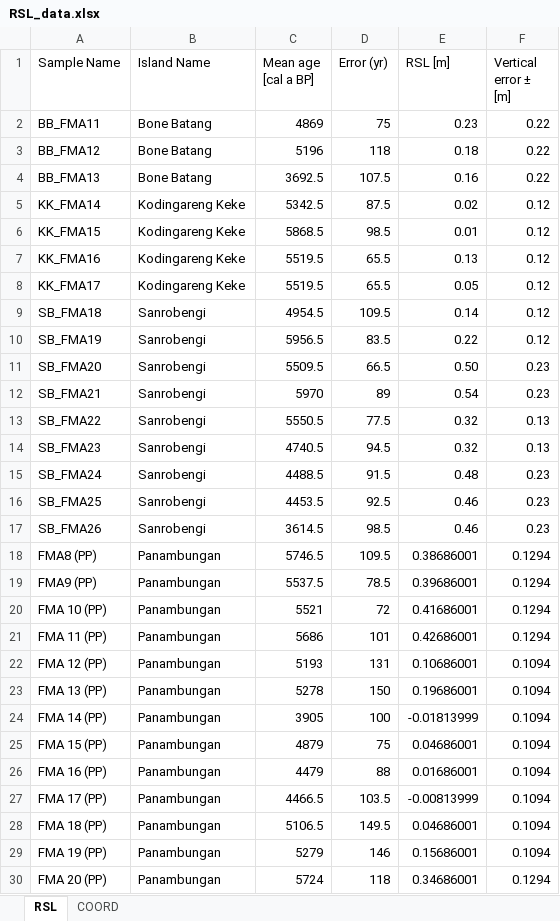
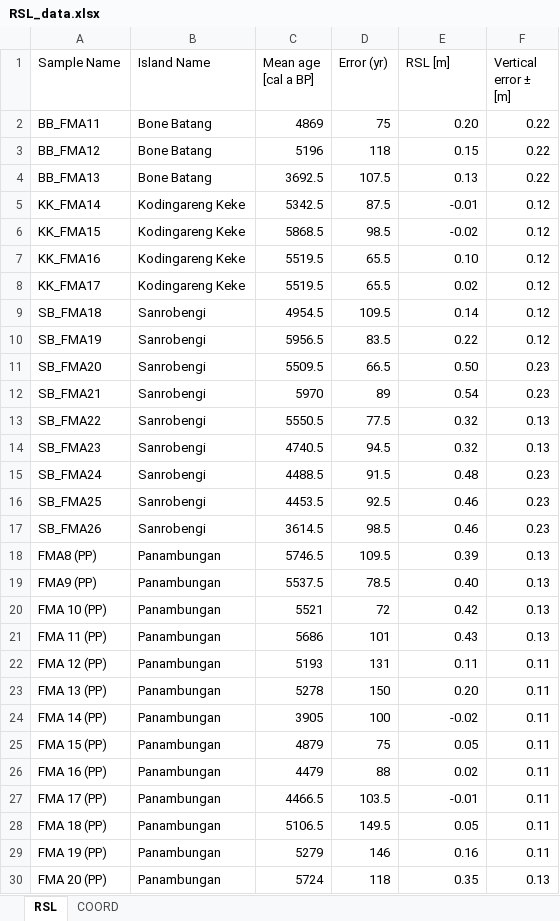
Before and after one commit to Alerovere/HoloceneVerticalMovements, an Excel workbook: Second revision/GIA Models/RSL_data.xlsx, sheet RSL, drawn as a sheet; values as stored, in another font and other column widths than the file's, no cell formats; the diff names each change by its address in the sheet, - before the commit and + after, or states it on an @@ line.

```diff
--- a/Second revision/GIA Models/RSL_data.xlsx (sheet RSL)
+++ b/Second revision/GIA Models/RSL_data.xlsx (sheet RSL)
-E2 (RSL [m]): 0.23
+E2 (RSL [m]): 0.20
-E3 (RSL [m]): 0.18
+E3 (RSL [m]): 0.15
-E4 (RSL [m]): 0.16
+E4 (RSL [m]): 0.13
-E5 (RSL [m]): 0.02
+E5 (RSL [m]): -0.01
-E6 (RSL [m]): 0.01
+E6 (RSL [m]): -0.02
-E7 (RSL [m]): 0.13
+E7 (RSL [m]): 0.10
-E8 (RSL [m]): 0.05
+E8 (RSL [m]): 0.02
-E18 (RSL [m]): 0.38686001
+E18 (RSL [m]): 0.39
-F18:F21 (Vertical error ± [m]): 0.1294
+F18:F21 (Vertical error ± [m]): 0.13
-E19 (RSL [m]): 0.39686001
+E19 (RSL [m]): 0.40
-E20 (RSL [m]): 0.41686001
+E20 (RSL [m]): 0.42
-E21 (RSL [m]): 0.42686001
+E21 (RSL [m]): 0.43
-E22 (RSL [m]): 0.10686001
+E22 (RSL [m]): 0.11
-F22:F29 (Vertical error ± [m]): 0.1094
+F22:F29 (Vertical error ± [m]): 0.11
-E23 (RSL [m]): 0.19686001
+E23 (RSL [m]): 0.20
-E24 (RSL [m]): -0.01813999
+E24 (RSL [m]): -0.02
-E25 (RSL [m]): 0.04686001
+E25 (RSL [m]): 0.05
-E26 (RSL [m]): 0.01686001
+E26 (RSL [m]): 0.02
-E27 (RSL [m]): -0.00813999
+E27 (RSL [m]): -0.01
-E28 (RSL [m]): 0.04686001
+E28 (RSL [m]): 0.05
-E29 (RSL [m]): 0.15686001
+E29 (RSL [m]): 0.16
-E30 (RSL [m]): 0.34686001
+E30 (RSL [m]): 0.35
-F30 (Vertical error ± [m]): 0.1294
+F30 (Vertical error ± [m]): 0.13
```
Also changed, not shown: sheet COORD, cell formats, Second revision/RSL density plots/Holocene_All_minus_BL.xlsx, Second revision/RSL density plots/Holocene_Barrang_Lompo.xlsx, 11 other files.
